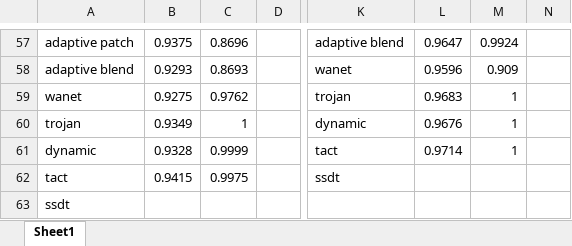
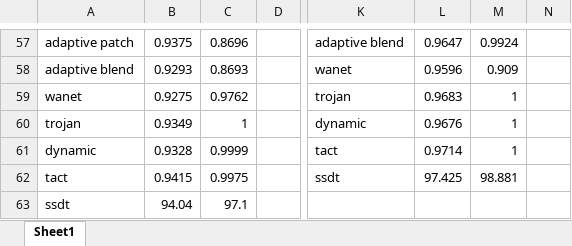
Before and after one commit to tomledeakin/backdoor-toolbox, an Excel workbook: experiments.xlsx, sheet Sheet1, drawn as a sheet; only a part is shown, gaps mark what is left out; values as stored, in another font and other column widths than the file's, no borders; the diff names each change by its address in the sheet, - before the commit and + after, or states it on an @@ line.

```diff
--- a/experiments.xlsx (sheet Sheet1)
+++ b/experiments.xlsx (sheet Sheet1)
-L62: (empty)
+L62: 97.425
-M62: (empty)
+M62: 98.881
-B63: (empty)
+B63: 94.04
-C63: (empty)
+C63: 97.1
```
Also changed, not shown: 2 other files.
